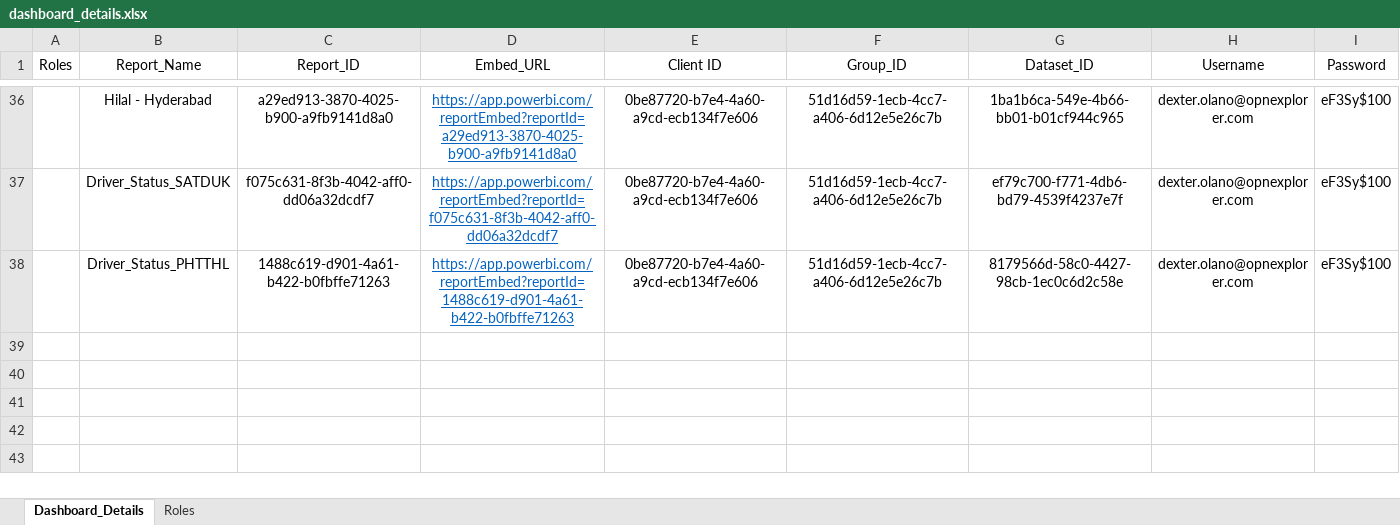
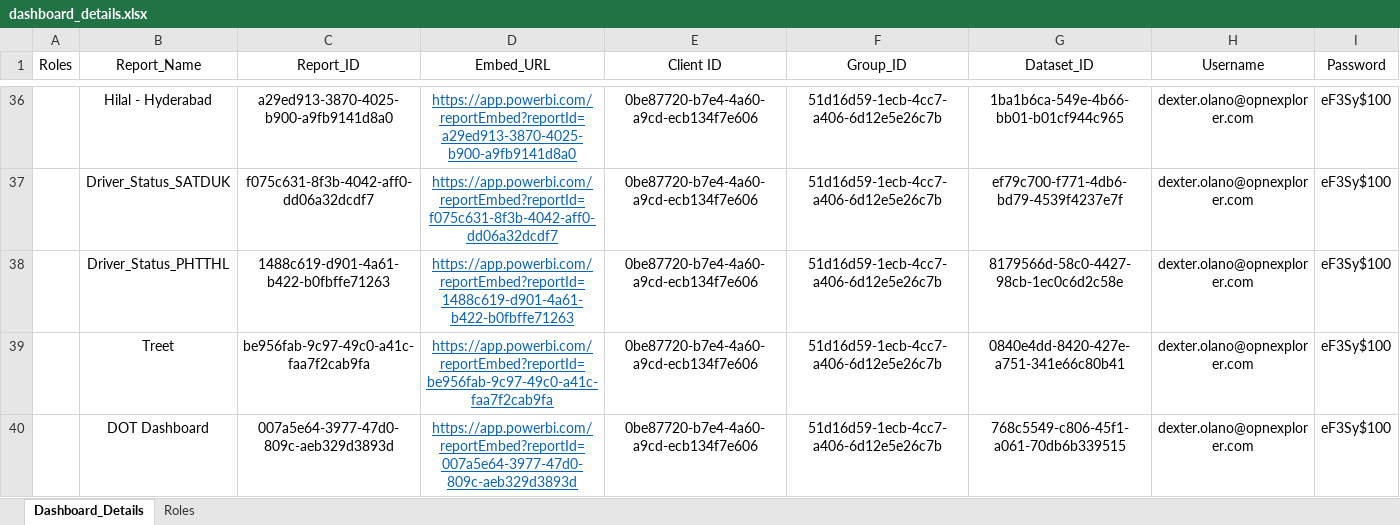
Before and after one commit to dakstoy/dakstoy, an Excel workbook: dashboard_details.xlsx, sheet Dashboard_Details, drawn as a sheet; only a part is shown, gaps mark what is left out; values as stored, in another font and other column widths than the file's, no borders; the diff names each change by its address in the sheet, - before the commit and + after, or states it on an @@ line.

```diff
--- a/dashboard_details.xlsx (sheet Dashboard_Details)
+++ b/dashboard_details.xlsx (sheet Dashboard_Details)
+row 39:  | Treet | be956fab-9c97-49c0-a41c-faa7f2cab9fa | https://app.powerbi.com/reportEmbed?reportId=be956fab-9c97-49c0-a41c-faa7f2cab9fa | 0be87720-b7e4-4a60-a9cd-ecb134f7e606 | 51d16d59-1ecb-4cc7-a406-6d12e5e26c7b | 0840e4dd-8420-427e-a751-341e66c80b41 | dexter.olano@opnexplorer.com | eF3Sy$100
+row 40:  | DOT Dashboard | 007a5e64-3977-47d0-809c-aeb329d3893d | https://app.powerbi.com/reportEmbed?reportId=007a5e64-3977-47d0-809c-aeb329d3893d | 0be87720-b7e4-4a60-a9cd-ecb134f7e606 | 51d16d59-1ecb-4cc7-a406-6d12e5e26c7b | 768c5549-c806-45f1-a061-70db6b339515 | dexter.olano@opnexplorer.com | eF3Sy$100
```
Also changed, not shown: 7 other files.
